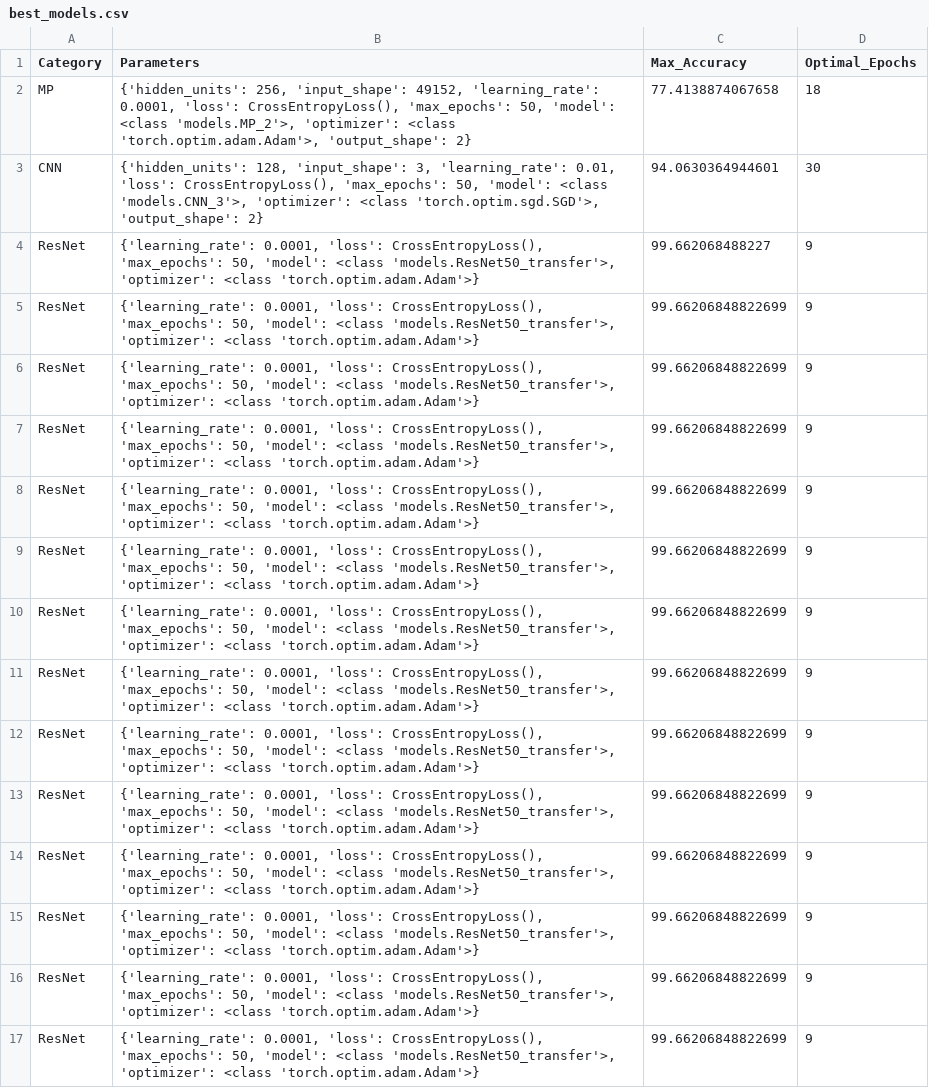
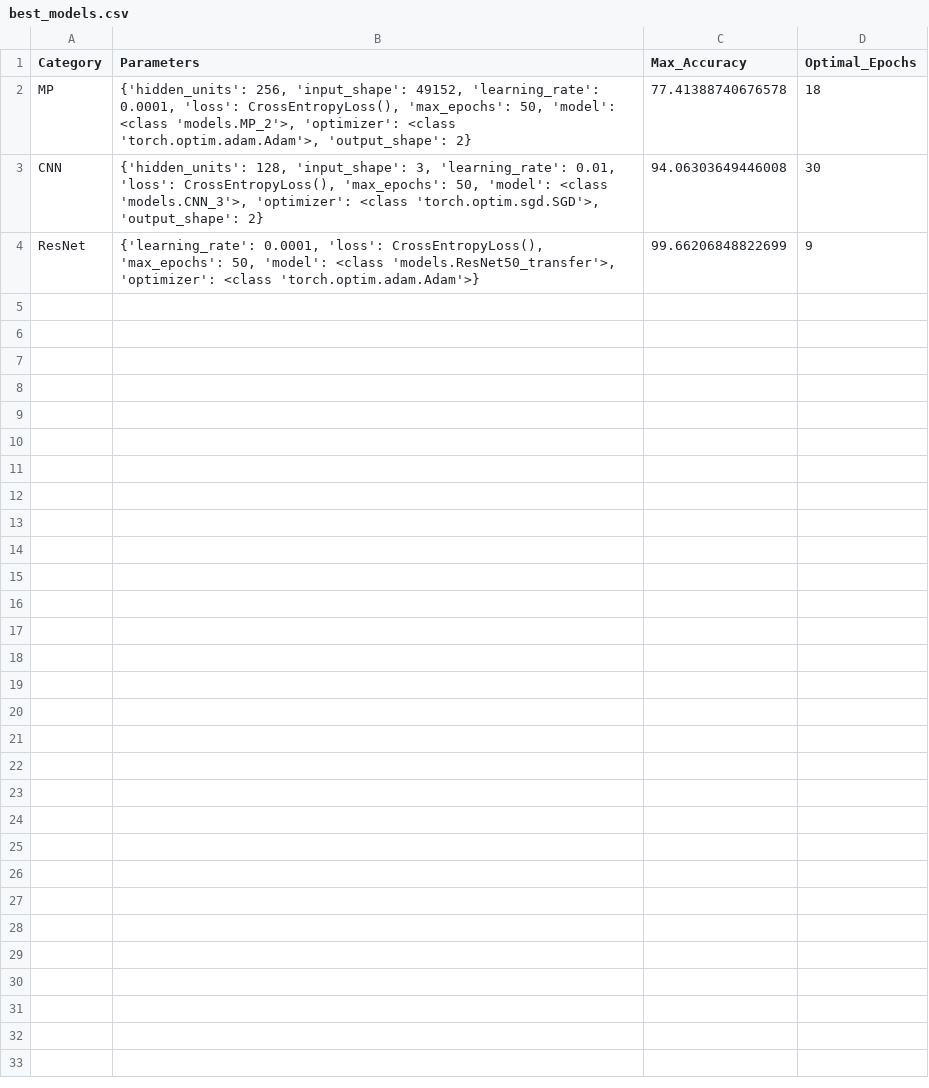
Before and after one commit to Tortar/ML_project, a CSV file: results/best_models.csv, drawn as a sheet.

```diff
--- a/results/best_models.csv
+++ b/results/best_models.csv
@@ -1,17 +1,4 @@
 Category,Parameters,Max_Accuracy,Optimal_Epochs
-MP,"{'hidden_units': 256, 'input_shape': 49152, 'learning_rate': 0.0001, 'loss': CrossEntropyLoss(), 'max_epochs': 50, 'model': <class 'models.MP_2'>, 'optimizer': <class 'torch.optim.adam.Adam'>, 'output_shape': 2}",77.4138874067658,18
-CNN,"{'hidden_units': 128, 'input_shape': 3, 'learning_rate': 0.01, 'loss': CrossEntropyLoss(), 'max_epochs': 50, 'model': <class 'models.CNN_3'>, 'optimizer': <class 'torch.optim.sgd.SGD'>, 'output_shape': 2}",94.0630364944601,30
-ResNet,"{'learning_rate': 0.0001, 'loss': CrossEntropyLoss(), 'max_epochs': 50, 'model': <class 'models.ResNet50_transfer'>, 'optimizer': <class 'torch.optim.adam.Adam'>}",99.662068488227,9
-ResNet,"{'learning_rate': 0.0001, 'loss': CrossEntropyLoss(), 'max_epochs': 50, 'model': <class 'models.ResNet50_transfer'>, 'optimizer': <class 'torch.optim.adam.Adam'>}",99.66206848822699,9
-ResNet,"{'learning_rate': 0.0001, 'loss': CrossEntropyLoss(), 'max_epochs': 50, 'model': <class 'models.ResNet50_transfer'>, 'optimizer': <class 'torch.optim.adam.Adam'>}",99.66206848822699,9
-ResNet,"{'learning_rate': 0.0001, 'loss': CrossEntropyLoss(), 'max_epochs': 50, 'model': <class 'models.ResNet50_transfer'>, 'optimizer': <class 'torch.optim.adam.Adam'>}",99.66206848822699,9
-ResNet,"{'learning_rate': 0.0001, 'loss': CrossEntropyLoss(), 'max_epochs': 50, 'model': <class 'models.ResNet50_transfer'>, 'optimizer': <class 'torch.optim.adam.Adam'>}",99.66206848822699,9
-ResNet,"{'learning_rate': 0.0001, 'loss': CrossEntropyLoss(), 'max_epochs': 50, 'model': <class 'models.ResNet50_transfer'>, 'optimizer': <class 'torch.optim.adam.Adam'>}",99.66206848822699,9
-ResNet,"{'learning_rate': 0.0001, 'loss': CrossEntropyLoss(), 'max_epochs': 50, 'model': <class 'models.ResNet50_transfer'>, 'optimizer': <class 'torch.optim.adam.Adam'>}",99.66206848822699,9
-ResNet,"{'learning_rate': 0.0001, 'loss': CrossEntropyLoss(), 'max_epochs': 50, 'model': <class 'models.ResNet50_transfer'>, 'optimizer': <class 'torch.optim.adam.Adam'>}",99.66206848822699,9
-ResNet,"{'learning_rate': 0.0001, 'loss': CrossEntropyLoss(), 'max_epochs': 50, 'model': <class 'models.ResNet50_transfer'>, 'optimizer': <class 'torch.optim.adam.Adam'>}",99.66206848822699,9
-ResNet,"{'learning_rate': 0.0001, 'loss': CrossEntropyLoss(), 'max_epochs': 50, 'model': <class 'models.ResNet50_transfer'>, 'optimizer': <class 'torch.optim.adam.Adam'>}",99.66206848822699,9
-ResNet,"{'learning_rate': 0.0001, 'loss': CrossEntropyLoss(), 'max_epochs': 50, 'model': <class 'models.ResNet50_transfer'>, 'optimizer': <class 'torch.optim.adam.Adam'>}",99.66206848822699,9
-ResNet,"{'learning_rate': 0.0001, 'loss': CrossEntropyLoss(), 'max_epochs': 50, 'model': <class 'models.ResNet50_transfer'>, 'optimizer': <class 'torch.optim.adam.Adam'>}",99.66206848822699,9
-ResNet,"{'learning_rate': 0.0001, 'loss': CrossEntropyLoss(), 'max_epochs': 50, 'model': <class 'models.ResNet50_transfer'>, 'optimizer': <class 'torch.optim.adam.Adam'>}",99.66206848822699,9
+MP,"{'hidden_units': 256, 'input_shape': 49152, 'learning_rate': 0.0001, 'loss': CrossEntropyLoss(), 'max_epochs': 50, 'model': <class 'models.MP_2'>, 'optimizer': <class 'torch.optim.adam.Adam'>, 'output_shape': 2}",77.41388740676578,18
+CNN,"{'hidden_units': 128, 'input_shape': 3, 'learning_rate': 0.01, 'loss': CrossEntropyLoss(), 'max_epochs': 50, 'model': <class 'models.CNN_3'>, 'optimizer': <class 'torch.optim.sgd.SGD'>, 'output_shape': 2}",94.06303649446008,30
 ResNet,"{'learning_rate': 0.0001, 'loss': CrossEntropyLoss(), 'max_epochs': 50, 'model': <class 'models.ResNet50_transfer'>, 'optimizer': <class 'torch.optim.adam.Adam'>}",99.66206848822699,9
```
Also changed, not shown: 2 other files.
